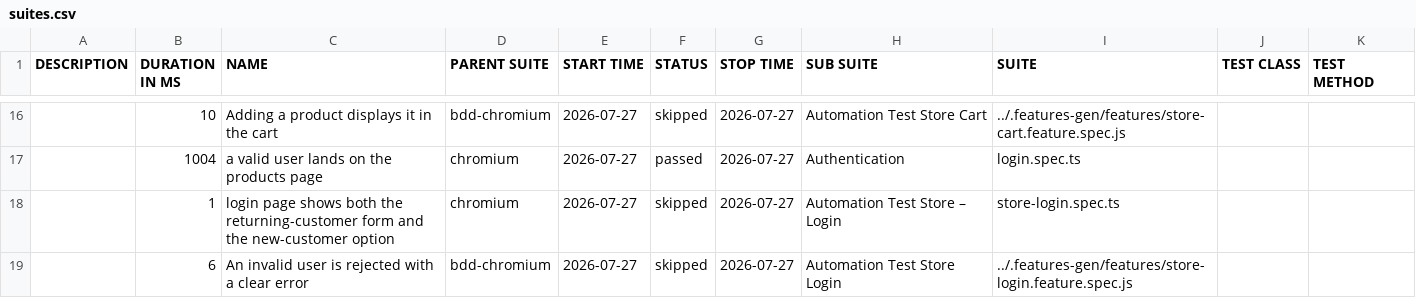
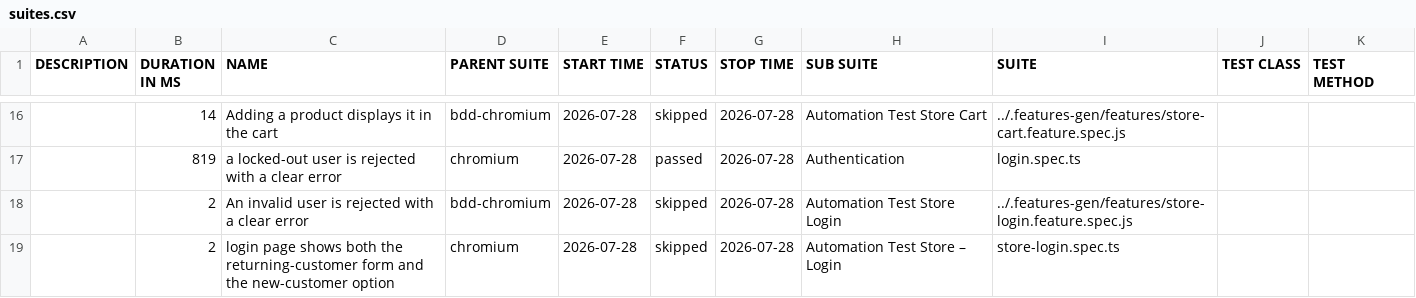
Before and after one commit to Cacheater/playwright-e2e-framework, a CSV file: data/suites.csv, drawn as a sheet; only a part is shown, gaps mark what is left out; the diff covers the shown part only.

```diff
--- a/data/suites.csv
+++ b/data/suites.csv
@@ -16,4 +16,4 @@
-"","10","Adding a product displays it in the cart","bdd-chromium","2026-07-27","skipped","2026-07-27","Automation Test Store Cart","../.features-gen/features/store-cart.feature.spec.js","",""
-"","1004","a valid user lands on the products page","chromium","2026-07-27","passed","2026-07-27","Authentication","login.spec.ts","",""
-"","1","login page shows both the returning-customer form and the new-customer option","chromium","2026-07-27","skipped","2026-07-27","Automation Test Store – Login","store-login.spec.ts","",""
-"","6","An invalid user is rejected with a clear error","bdd-chromium","2026-07-27","skipped","2026-07-27","Automation Test Store Login","../.features-gen/features/store-login.feature.spec.js","",""
+"","14","Adding a product displays it in the cart","bdd-chromium","2026-07-28","skipped","2026-07-28","Automation Test Store Cart","../.features-gen/features/store-cart.feature.spec.js","",""
+"","819","a locked-out user is rejected with a clear error","chromium","2026-07-28","passed","2026-07-28","Authentication","login.spec.ts","",""
+"","2","An invalid user is rejected with a clear error","bdd-chromium","2026-07-28","skipped","2026-07-28","Automation Test Store Login","../.features-gen/features/store-login.feature.spec.js","",""
+"","2","login page shows both the returning-customer form and the new-customer option","chromium","2026-07-28","skipped","2026-07-28","Automation Test Store – Login","store-login.spec.ts","",""
```
Also changed, not shown: 7 added rows, 7 removed rows and 26 edited cells elsewhere in this file, 50 other files.
